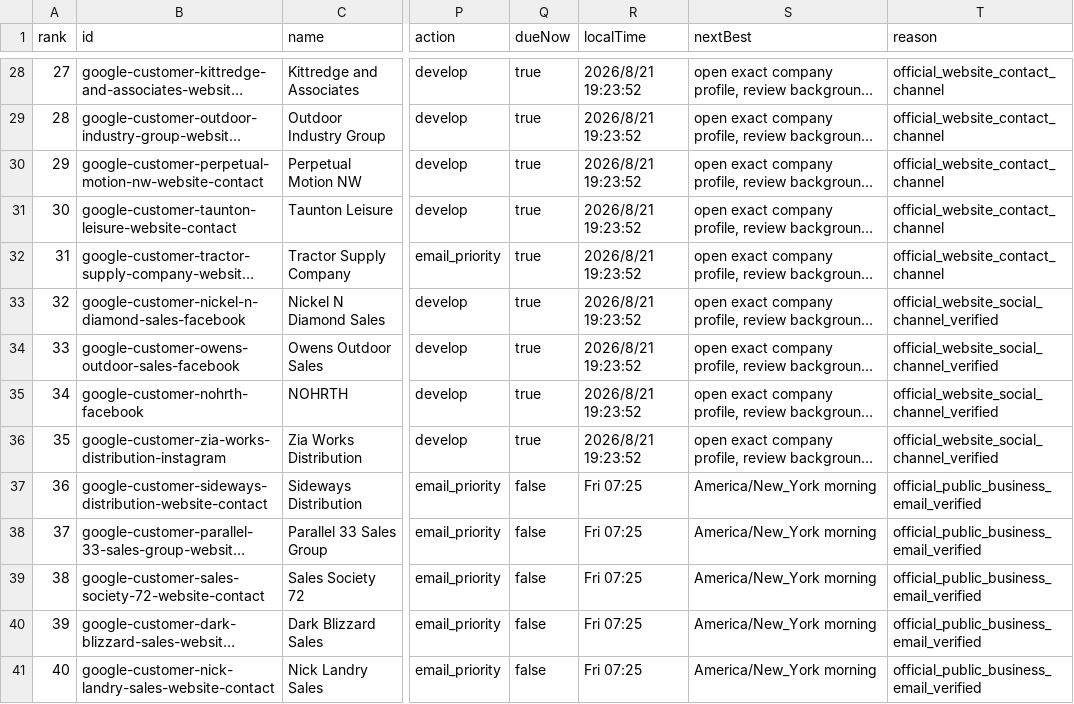
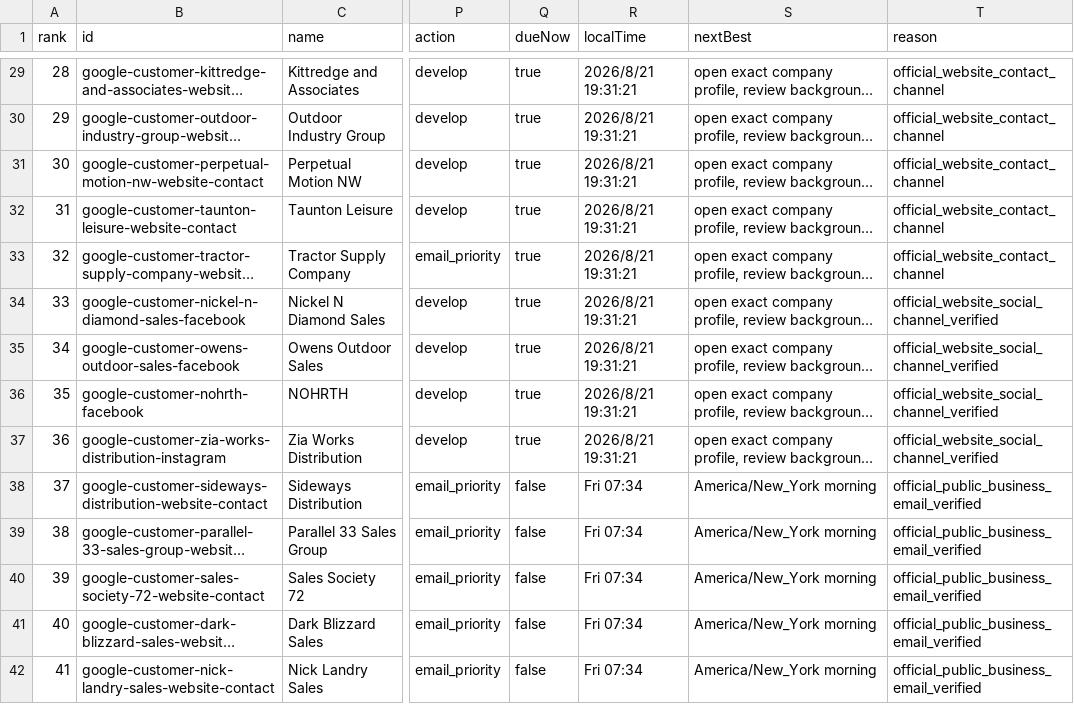
Before and after one commit to Leo-131/1, a CSV file: outreach-dashboard/github-sync/daily-queue.csv, drawn as a sheet; only a part is shown, gaps mark what is left out; long unchanged cells end in …; addresses are those after the commit; the diff covers the shown part only; the diff names each change by its address in the sheet, - before the commit and + after, or states it on an @@ line.

Commit message:
sync: local outreach data 2026-08-21

```diff
--- a/outreach-dashboard/github-sync/daily-queue.csv
+++ b/outreach-dashboard/github-sync/daily-queue.csv
@@ column A (rank) renumbered from row 15 down @@
-R29:R37 (localTime): 2026/8/21 19:23:52
+R29:R37 (localTime): 2026/8/21 19:31:21
-R38:R42 (localTime): Fri 07:25
+R38:R42 (localTime): Fri 07:34
```
Also changed, not shown: 1 added row and 74 edited cells elsewhere in this file, outreach-dashboard/google-lead-discovery-latest.csv, 41 other files.
